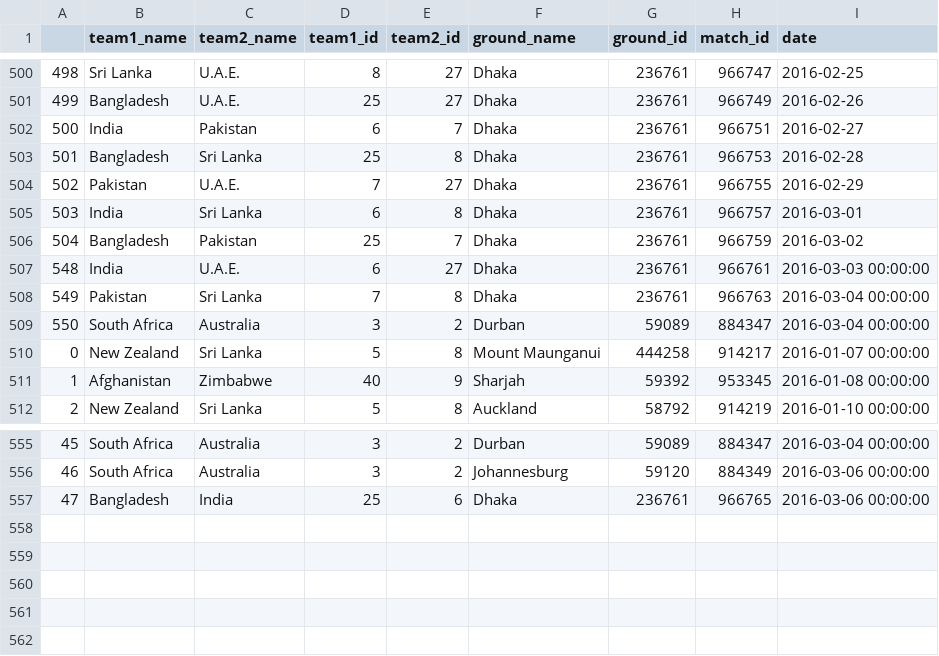
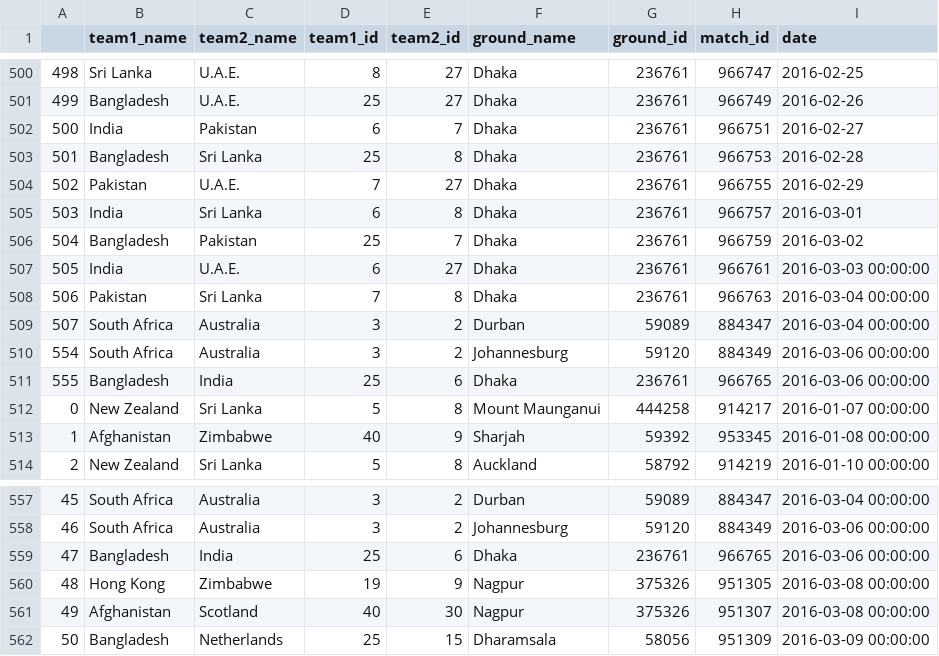
Before and after one commit to rishsriv/t20i_data, a CSV file: all_t20i_05-16.csv, drawn as a sheet; only a part is shown, gaps mark what is left out; the diff names each change by its address in the sheet, - before the commit and + after, or states it on an @@ line.

Commit message:
added more data

```diff
--- a/all_t20i_05-16.csv
+++ b/all_t20i_05-16.csv
@@ column A renumbered between rows 507 and 509 @@
+row 510: 554 | South Africa | Australia | 3 | 2 | Johannesburg | 59120 | 884349 | 2016-03-06 00:00:00
+row 511: 555 | Bangladesh | India | 25 | 6 | Dhaka | 236761 | 966765 | 2016-03-06 00:00:00
+row 560: 48 | Hong Kong | Zimbabwe | 19 | 9 | Nagpur | 375326 | 951305 | 2016-03-08 00:00:00
+row 561: 49 | Afghanistan | Scotland | 40 | 30 | Nagpur | 375326 | 951307 | 2016-03-08 00:00:00
+row 562: 50 | Bangladesh | Netherlands | 25 | 15 | Dharamsala | 58056 | 951309 | 2016-03-09 00:00:00
```
Also changed, not shown: 14 other files.
